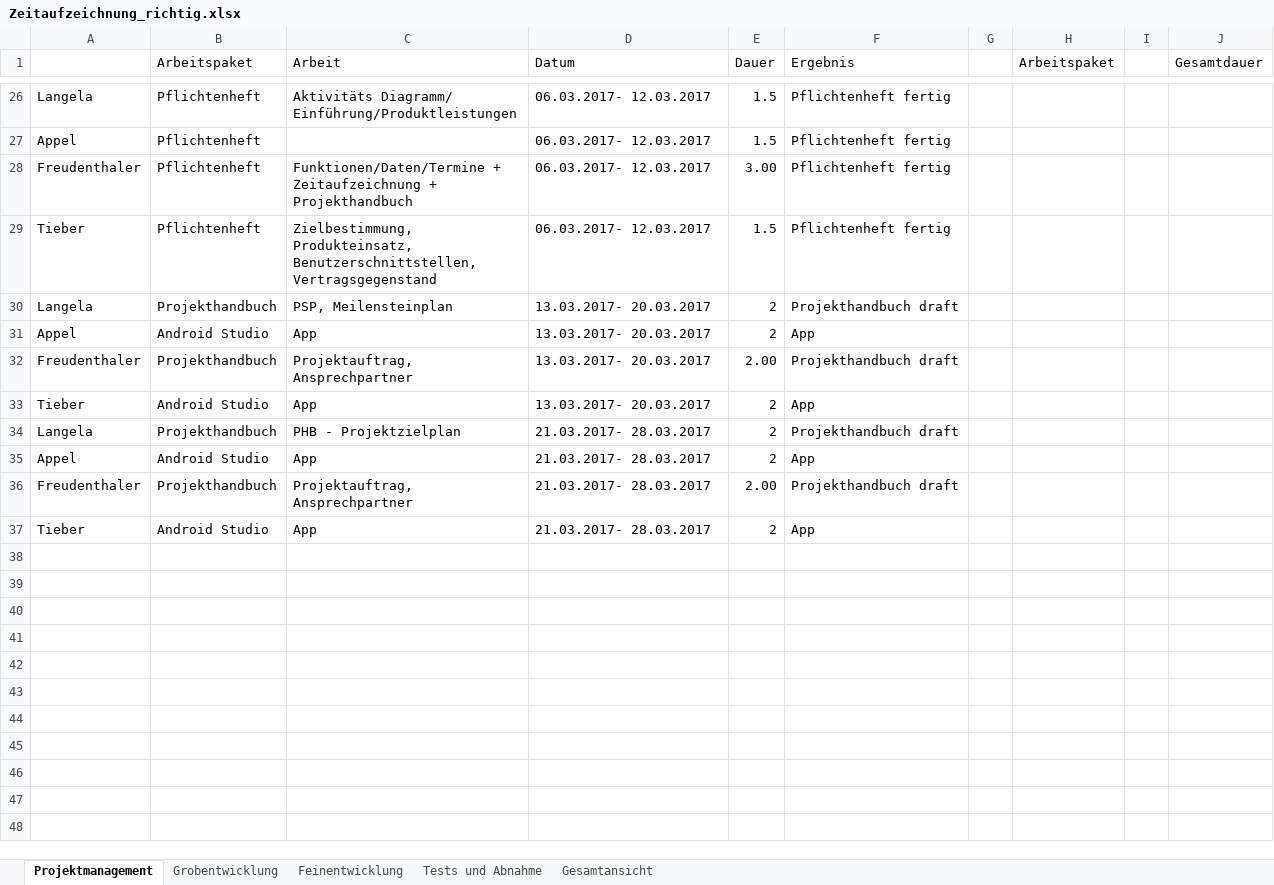
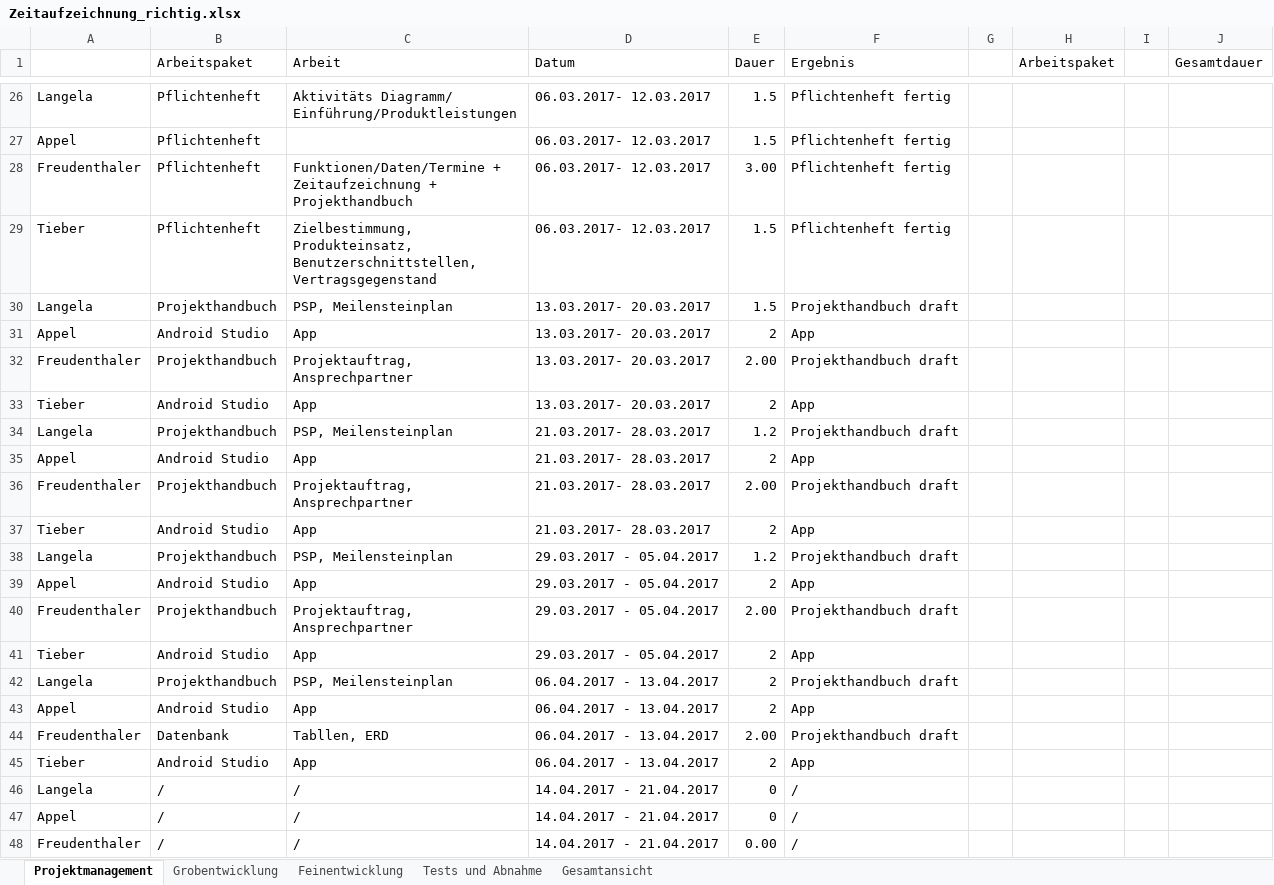
Before and after one commit to janpilu/Doener-Spotted, an Excel workbook: Zeitaufzeichnung_richtig.xlsx, sheet Projektmanagement, drawn as a sheet; only a part is shown, gaps mark what is left out; values as stored, in another font and other column widths than the file's, no borders; the diff covers the shown part only; the diff names each change by its address in the sheet, - before the commit and + after, or states it on an @@ line.

Commit message:
Add files via upload

```diff
--- a/Zeitaufzeichnung_richtig.xlsx (sheet Projektmanagement)
+++ b/Zeitaufzeichnung_richtig.xlsx (sheet Projektmanagement)
-E30 (Dauer): 2
+E30 (Dauer): 1.5
-C34 (Arbeit): PHB - Projektzielplan
+C34 (Arbeit): PSP, Meilensteinplan
-E34 (Dauer): 2
+E34 (Dauer): 1.2
+row 38: Langela | Projekthandbuch | PSP, Meilensteinplan | 29.03.2017 - 05.04.2017 | 1.2 | Projekthandbuch draft
+row 39: Appel | Android Studio | App | 29.03.2017 - 05.04.2017 | 2 | App
+row 40: Freudenthaler | Projekthandbuch | Projektauftrag, Ansprechpartner | 29.03.2017 - 05.04.2017 | 2.00 | Projekthandbuch draft
+row 41: Tieber | Android Studio | App | 29.03.2017 - 05.04.2017 | 2 | App
+row 42: Langela | Projekthandbuch | PSP, Meilensteinplan | 06.04.2017 - 13.04.2017 | 2 | Projekthandbuch draft
+row 43: Appel | Android Studio | App | 06.04.2017 - 13.04.2017 | 2 | App
+row 44: Freudenthaler | Datenbank | Tabllen, ERD | 06.04.2017 - 13.04.2017 | 2.00 | Projekthandbuch draft
+row 45: Tieber | Android Studio | App | 06.04.2017 - 13.04.2017 | 2 | App
+row 46: Langela | / | / | 14.04.2017 - 21.04.2017 | 0 | /
+row 47: Appel | / | / | 14.04.2017 - 21.04.2017 | 0 | /
+row 48: Freudenthaler | / | / | 14.04.2017 - 21.04.2017 | 0.00 | /
```
Also changed, not shown: 25 added rows and 21 edited cells elsewhere in this sheet, sheet Gesamtansicht.
